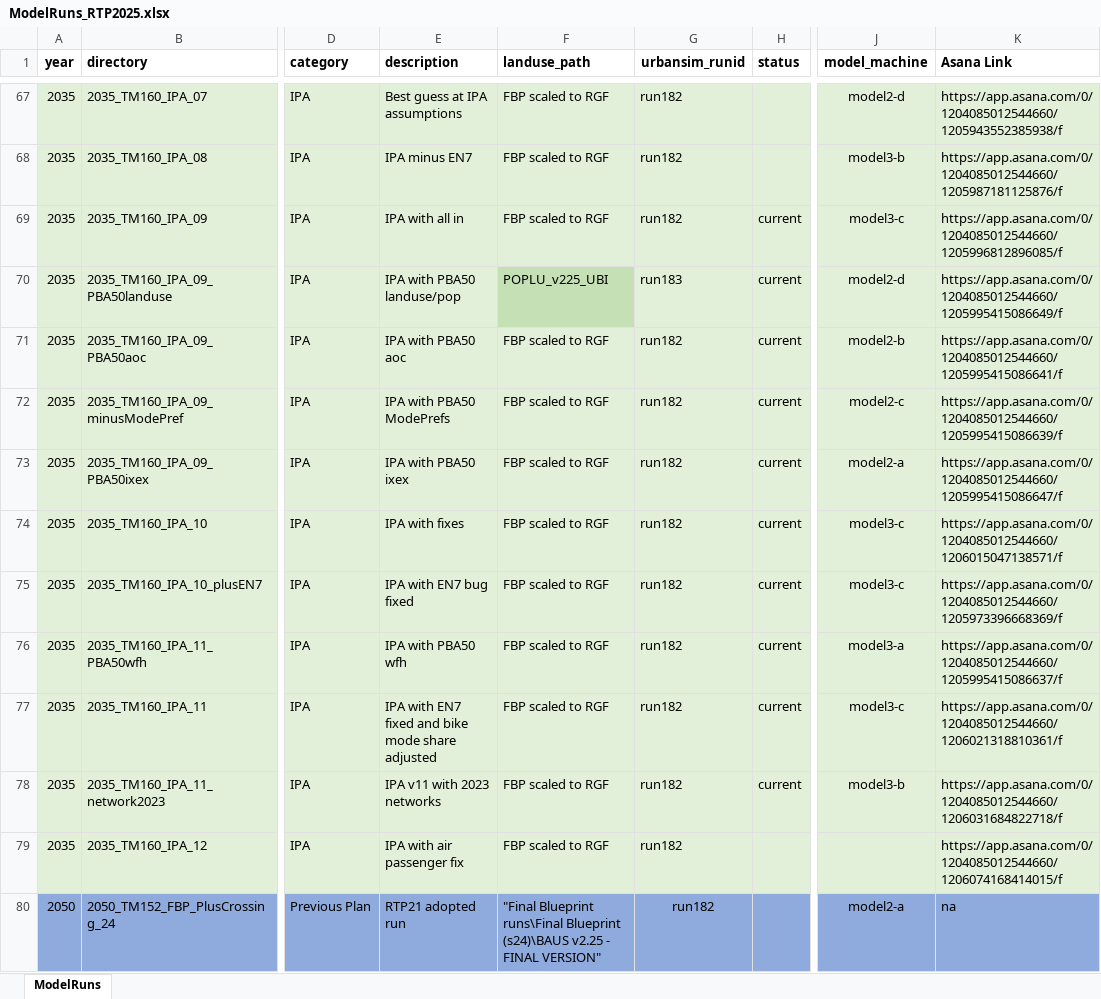
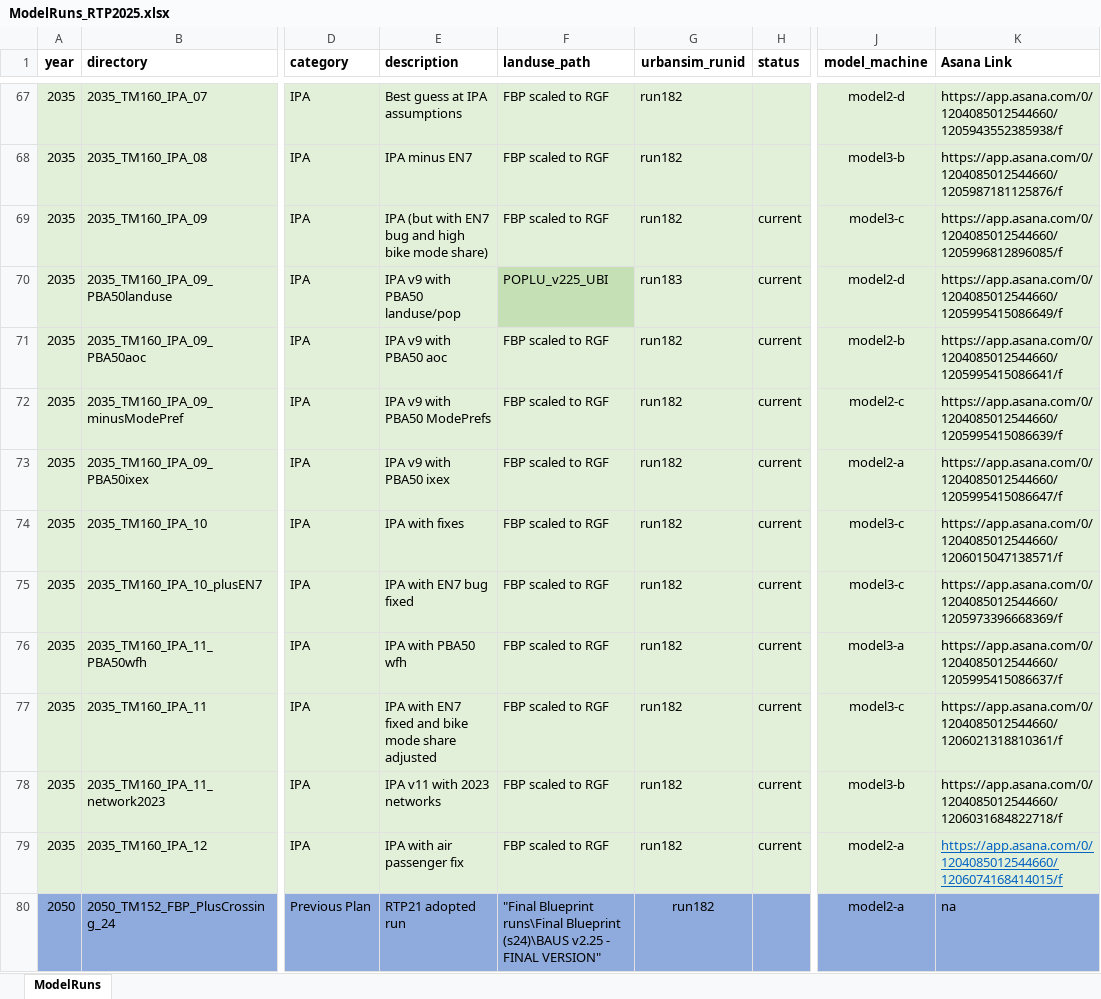
Before and after one commit to BayAreaMetro/travel-model-one, an Excel workbook: utilities/RTP/config_RTP2025/ModelRuns_RTP2025.xlsx, sheet ModelRuns, drawn as a sheet; only a part is shown, gaps mark what is left out; values as stored, in another font and other column widths than the file's, no borders; the diff names each change by its address in the sheet, - before the commit and + after, or states it on an @@ line.

Commit message:
update model run log info re. 2035_TM160_IPA_12

```diff
--- a/utilities/RTP/config_RTP2025/ModelRuns_RTP2025.xlsx (sheet ModelRuns)
+++ b/utilities/RTP/config_RTP2025/ModelRuns_RTP2025.xlsx (sheet ModelRuns)
-E69 (description): IPA with all in
+E69 (description): IPA (but with EN7 bug and high bike mode share)
-E70 (description): IPA with PBA50 landuse/pop
+E70 (description): IPA v9 with PBA50 landuse/pop
-E71 (description): IPA with PBA50 aoc
+E71 (description): IPA v9 with PBA50 aoc
-E72 (description): IPA with PBA50 ModePrefs
+E72 (description): IPA v9 with PBA50 ModePrefs
-E73 (description): IPA with PBA50 ixex
+E73 (description): IPA v9 with PBA50 ixex
-H79 (status): (empty)
+H79 (status): current
-J79 (model_machine): (empty)
+J79 (model_machine): model2-a
@@ K79 underline: off → on, text colour: black → #0563C1 @@
```
